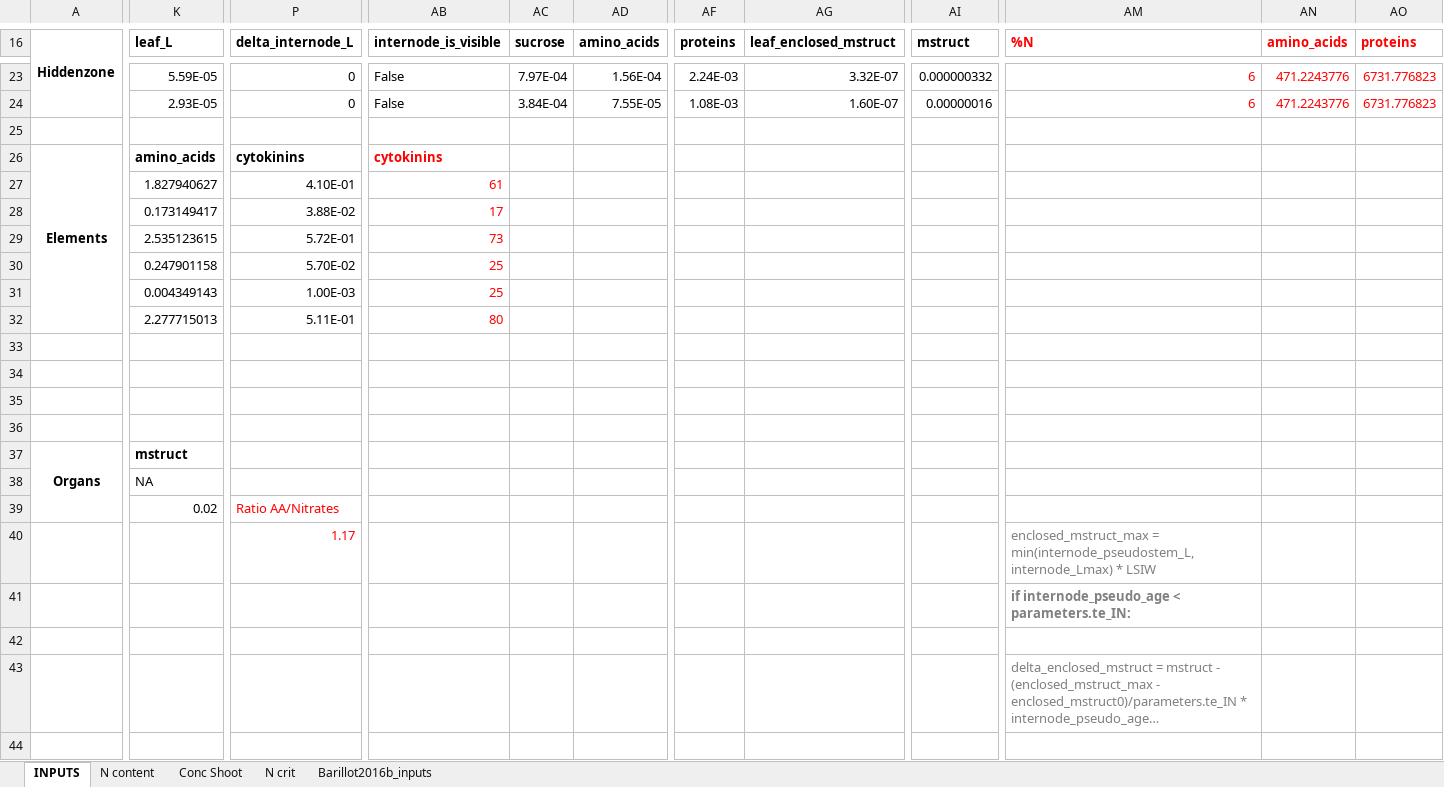
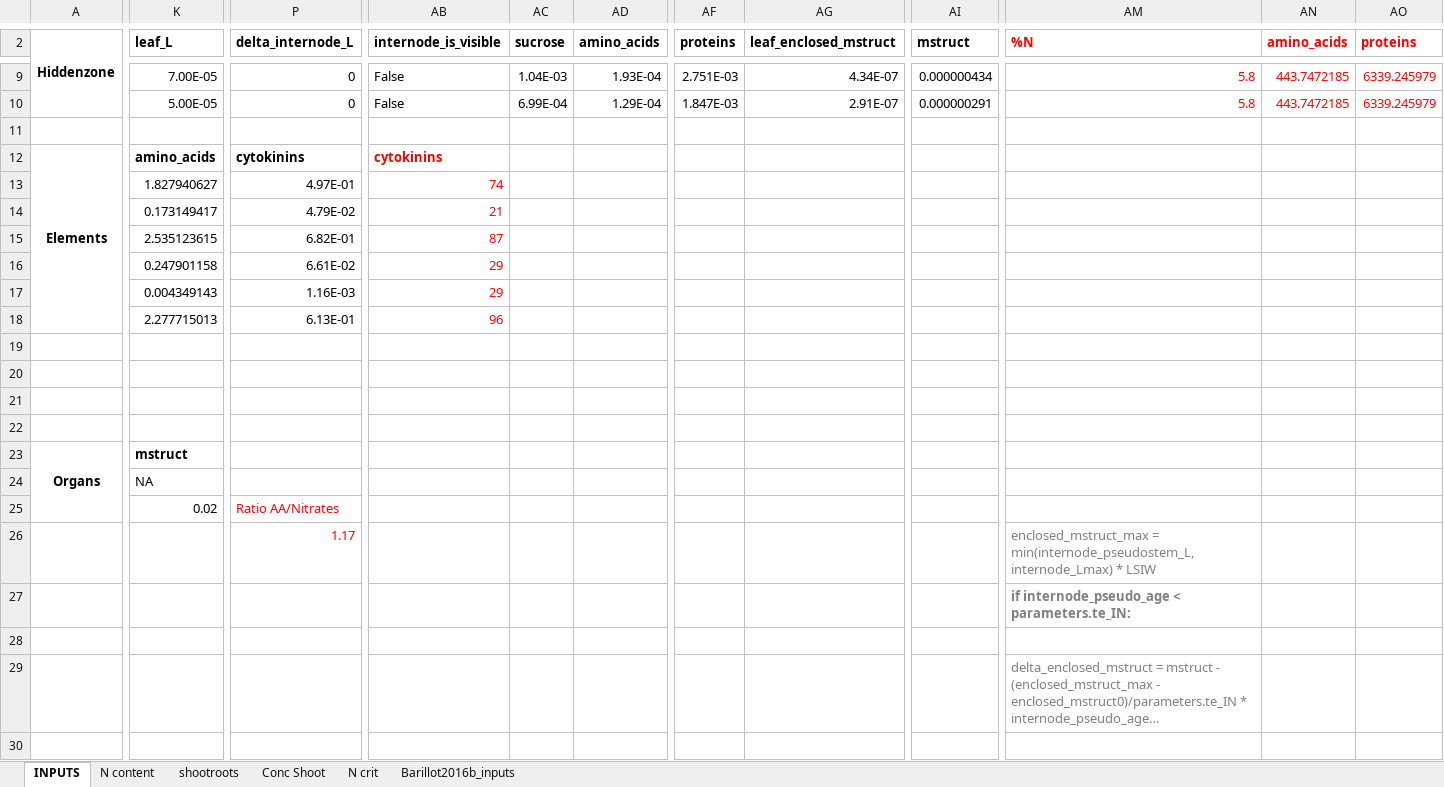
Before and after one commit to openalea/WheatFspm, an Excel workbook: fspmwheat/inputs/Generate_inputs.xlsx, sheet INPUTS, drawn as a sheet; only a part is shown, gaps mark what is left out; long unchanged cells end in …; values as stored, in another font and other column widths than the file's, no borders; addresses are those after the commit; the diff covers the shown part only; the diff names each change by its address in the sheet, - before the commit and + after, or states it on an @@ line.

Commit message:
- some correction initial lengths - minor changes

```diff
--- a/fspmwheat/inputs/Generate_inputs.xlsx (sheet INPUTS)
+++ b/fspmwheat/inputs/Generate_inputs.xlsx (sheet INPUTS)
+sheet tab: shootroots
-K9 (leaf_L): 5.59E-05
+K9 (leaf_L): 7.00E-05
-AC9 (sucrose): 7.97E-04
+AC9 (sucrose): 1.04E-03
-AD9 (amino_acids): 1.56E-04
+AD9 (amino_acids): 1.93E-04
-AF9 (proteins): 2.24E-03
+AF9 (proteins): 2.751E-03
-AG9 (leaf_enclosed_mstruct): 3.32E-07
+AG9 (leaf_enclosed_mstruct): 4.34E-07
-AI9 (mstruct): 0.000000332
+AI9 (mstruct): 0.000000434
-AM9:AM10 (%N): 6
+AM9:AM10 (%N): 5.8
-AN9:AN10 (amino_acids): 471.2243776
+AN9:AN10 (amino_acids): 443.7472185
-AO9:AO10 (proteins): 6731.776823
+AO9:AO10 (proteins): 6339.245979
-K10 (leaf_L): 2.93E-05
+K10 (leaf_L): 5.00E-05
-AC10 (sucrose): 3.84E-04
+AC10 (sucrose): 6.99E-04
-AD10 (amino_acids): 7.55E-05
+AD10 (amino_acids): 1.29E-04
-AF10 (proteins): 1.08E-03
+AF10 (proteins): 1.847E-03
-AG10 (leaf_enclosed_mstruct): 1.60E-07
+AG10 (leaf_enclosed_mstruct): 2.91E-07
-AI10 (mstruct): 0.00000016
+AI10 (mstruct): 0.000000291
-P13 (delta_internode_L): 4.10E-01
+P13 (delta_internode_L): 4.97E-01
-AB13 (internode_is_visible): 61
+AB13 (internode_is_visible): 74
-P14 (delta_internode_L): 3.88E-02
+P14 (delta_internode_L): 4.79E-02
-AB14 (internode_is_visible): 17
+AB14 (internode_is_visible): 21
-P15 (delta_internode_L): 5.72E-01
+P15 (delta_internode_L): 6.82E-01
-AB15 (internode_is_visible): 73
+AB15 (internode_is_visible): 87
-P16 (delta_internode_L): 5.70E-02
+P16 (delta_internode_L): 6.61E-02
-AB16:AB17 (internode_is_visible): 25
+AB16:AB17 (internode_is_visible): 29
-P17 (delta_internode_L): 1.00E-03
+P17 (delta_internode_L): 1.16E-03
-P18 (delta_internode_L): 5.11E-01
+P18 (delta_internode_L): 6.13E-01
-AB18 (internode_is_visible): 80
+AB18 (internode_is_visible): 96
```
Also changed, not shown: 14 removed rows and 56 edited cells elsewhere in this sheet, sheet N content, formulas that keep their value, charts or pictures, 5 other files.
